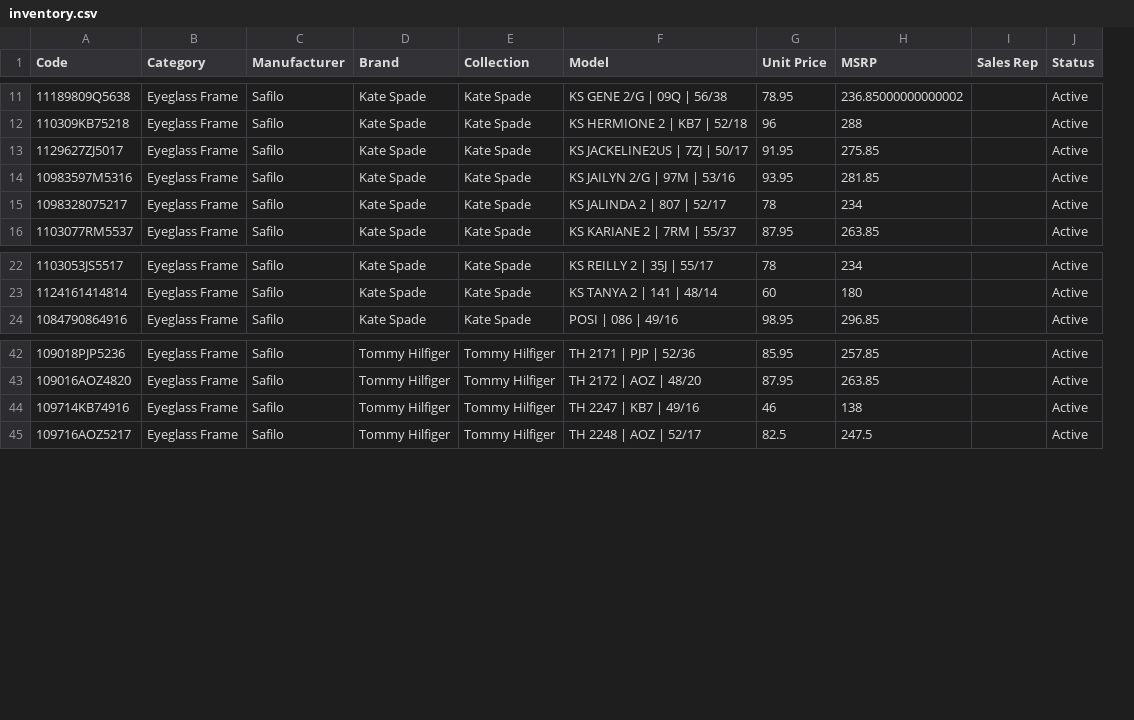
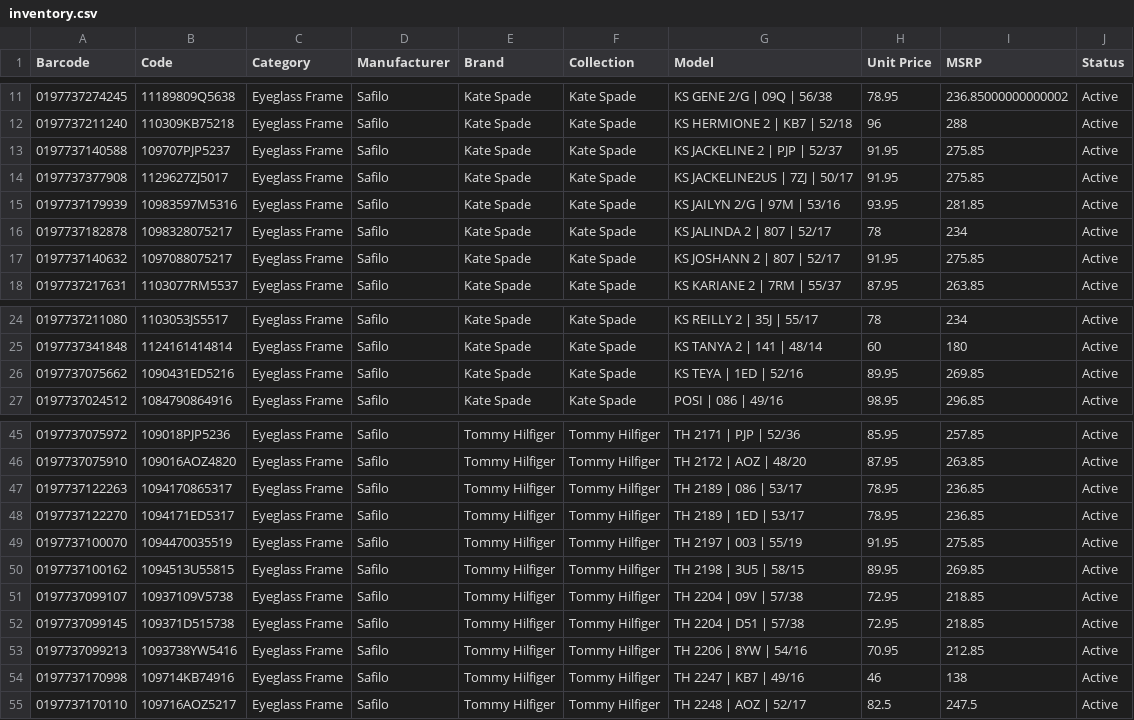
Before and after one commit to paudelrabin123-del/LBframe, a CSV file: inventory.csv, drawn as a sheet; only a part is shown, gaps mark what is left out; removed rows and columns are numbered as before the commit, all else as after; the diff names each change by its address in the sheet, - before the commit and + after, or states it on an @@ line.

Commit message:
Add Safilo barcode lookup

```diff
--- a/inventory.csv
+++ b/inventory.csv
+column A (Barcode), rows 11-12: 0197737274245 | 0197737211240; rows 14-16: 0197737377908 | 0197737179939 | 0197737182878; row 18: 0197737217631; rows 24-25: 0197737211080 | 0197737341848; row 27: 0197737024512; rows 45-46: 0197737075972 | 0197737075910; rows 54-55: 0197737170998 | 0197737170110
-column I (Sales Rep), empty
+row 13: 0197737140588 | 109707PJP5237 | Eyeglass Frame | Safilo | Kate Spade | Kate Spade | KS JACKELINE 2 | PJP | 52/37 | 91.95 | 275.85 | Active
+row 17: 0197737140632 | 1097088075217 | Eyeglass Frame | Safilo | Kate Spade | Kate Spade | KS JOSHANN 2 | 807 | 52/17 | 91.95 | 275.85 | Active
+row 26: 0197737075662 | 1090431ED5216 | Eyeglass Frame | Safilo | Kate Spade | Kate Spade | KS TEYA | 1ED | 52/16 | 89.95 | 269.85 | Active
+row 47: 0197737122263 | 1094170865317 | Eyeglass Frame | Safilo | Tommy Hilfiger | Tommy Hilfiger | TH 2189 | 086 | 53/17 | 78.95 | 236.85 | Active
+row 48: 0197737122270 | 1094171ED5317 | Eyeglass Frame | Safilo | Tommy Hilfiger | Tommy Hilfiger | TH 2189 | 1ED | 53/17 | 78.95 | 236.85 | Active
+row 49: 0197737100070 | 1094470035519 | Eyeglass Frame | Safilo | Tommy Hilfiger | Tommy Hilfiger | TH 2197 | 003 | 55/19 | 91.95 | 275.85 | Active
+row 50: 0197737100162 | 1094513U55815 | Eyeglass Frame | Safilo | Tommy Hilfiger | Tommy Hilfiger | TH 2198 | 3U5 | 58/15 | 89.95 | 269.85 | Active
+row 51: 0197737099107 | 10937109V5738 | Eyeglass Frame | Safilo | Tommy Hilfiger | Tommy Hilfiger | TH 2204 | 09V | 57/38 | 72.95 | 218.85 | Active
+row 52: 0197737099145 | 109371D515738 | Eyeglass Frame | Safilo | Tommy Hilfiger | Tommy Hilfiger | TH 2204 | D51 | 57/38 | 72.95 | 218.85 | Active
+row 53: 0197737099213 | 1093738YW5416 | Eyeglass Frame | Safilo | Tommy Hilfiger | Tommy Hilfiger | TH 2206 | 8YW | 54/16 | 70.95 | 212.85 | Active
```
Also changed, not shown: 1 other file.
